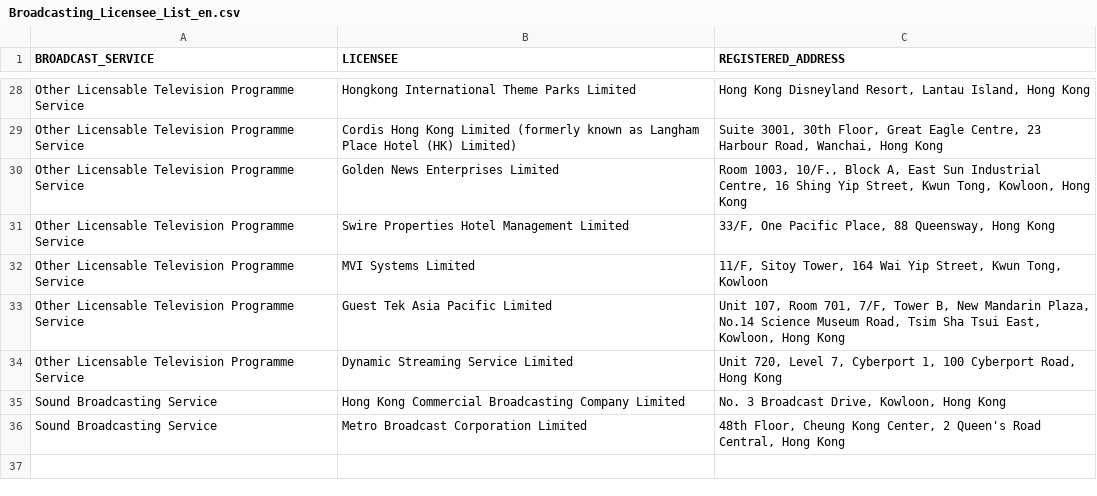
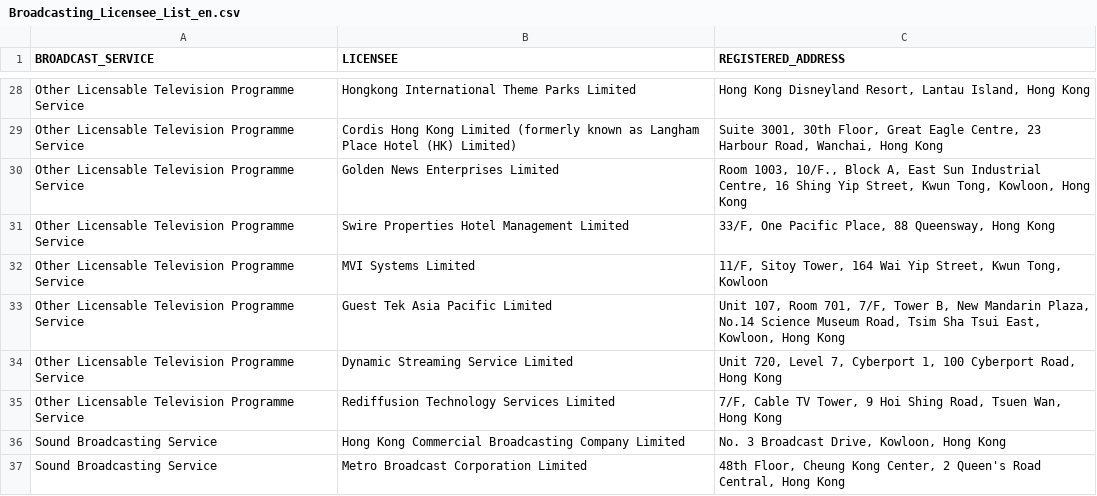
Before and after one commit to gfrmin/ofca-hk-data, a CSV file: Broadcasting_Licensee_List_en.csv, drawn as a sheet; only a part is shown, gaps mark what is left out; the diff names each change by its address in the sheet, - before the commit and + after, or states it on an @@ line.

Commit message:
Flat: latest data (2023-11-14T09:16:13.755Z) {   "date": "2023-11-14T09:16:13.755Z",   "files": [     {       "name": "Broadcasting_Licensee_List_en.csv",       "deltaBytes": 153,       "source": "https://www.ofca.gov.hk/filemanager/ofca/common/datagovhk/Broadcasting_Licensee_List_en.csv"     }   ] }

```diff
--- a/Broadcasting_Licensee_List_en.csv
+++ b/Broadcasting_Licensee_List_en.csv
+row 35: Other Licensable Television Programme Service | Rediffusion Technology Services Limited | 7/F, Cable TV Tower, 9 Hoi Shing Road, Tsuen Wan, Hong Kong
```
